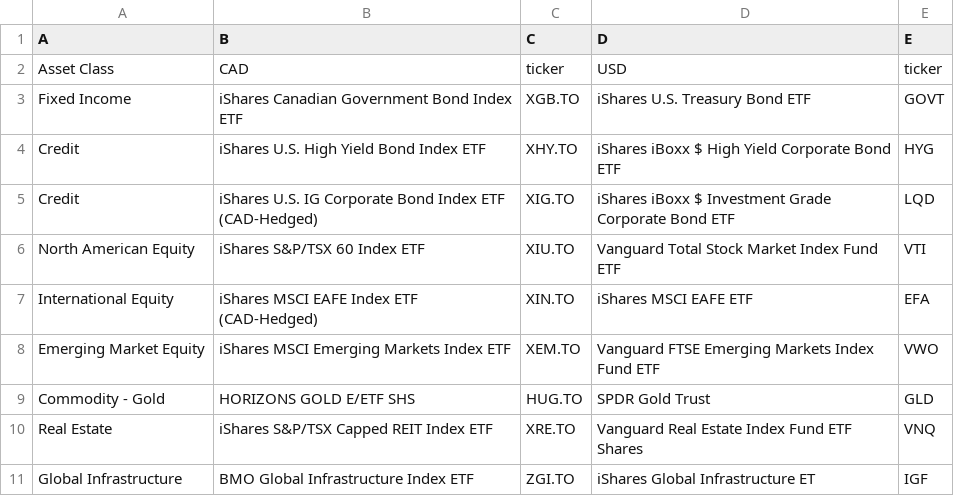
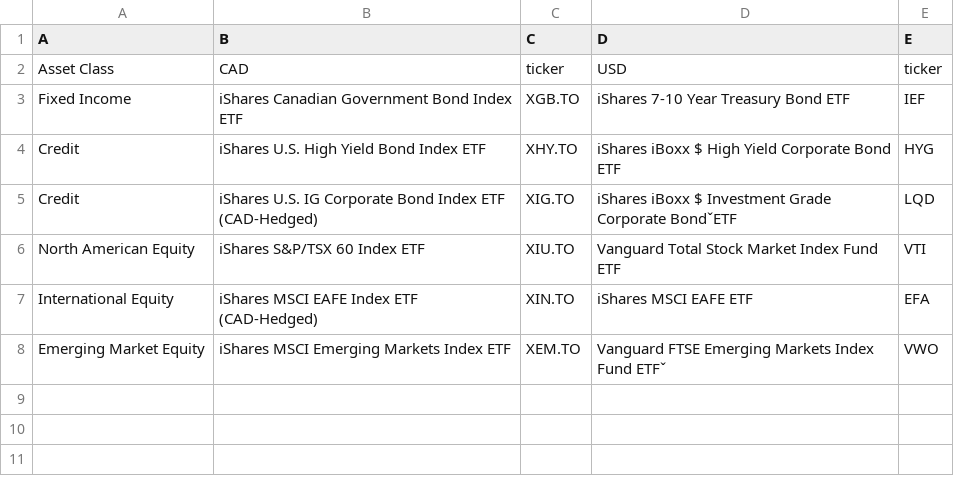
Before and after one commit to shin2suka/Robo-Advisor, a CSV file: visualization/data/df_holdings.csv, drawn as a sheet.

```diff
--- a/visualization/data/df_holdings.csv
+++ b/visualization/data/df_holdings.csv
@@ -2,10 +2,7 @@
 Asset Class,CAD,ticker,USD,ticker
-Fixed Income,iShares Canadian Government Bond Index ETF, XGB.TO,iShares U.S. Treasury Bond ETF,GOVT
+Fixed Income,iShares Canadian Government Bond Index ETF, XGB.TO,iShares 7-10 Year Treasury Bond ETF,IEF
 Credit,iShares U.S. High Yield Bond Index ETF,XHY.TO,iShares iBoxx $ High Yield Corporate Bond ETF,HYG
-Credit,iShares U.S. IG Corporate Bond Index ETF (CAD-Hedged),XIG.TO,iShares iBoxx $ Investment Grade Corporate Bond ETF,LQD
+Credit,iShares U.S. IG Corporate Bond Index ETF (CAD-Hedged),XIG.TO,iShares iBoxx $ Investment Grade Corporate BondˇETF,LQD
 North American Equity,iShares S&P/TSX 60 Index ETF,XIU.TO,Vanguard Total Stock Market Index Fund ETF,VTI
 International Equity,iShares MSCI EAFE Index ETF (CAD-Hedged),XIN.TO,iShares MSCI EAFE ETF,EFA
-Emerging Market Equity,iShares MSCI Emerging Markets Index ETF,XEM.TO,Vanguard FTSE Emerging Markets Index Fund ETF ,VWO
-Commodity - Gold,HORIZONS GOLD E/ETF SHS,HUG.TO,SPDR Gold Trust,GLD
-Real Estate,iShares S&P/TSX Capped REIT Index ETF,XRE.TO,Vanguard Real Estate Index Fund ETF Shares,VNQ
-Global Infrastructure,BMO Global Infrastructure Index ETF,ZGI.TO,iShares Global Infrastructure ET,IGF
+Emerging Market Equity,iShares MSCI Emerging Markets Index ETF,XEM.TO,Vanguard FTSE Emerging Markets Index Fund ETFˇ,VWO
```
Also changed, not shown: visualization/data/df_allocations.csv, 7 other files.
